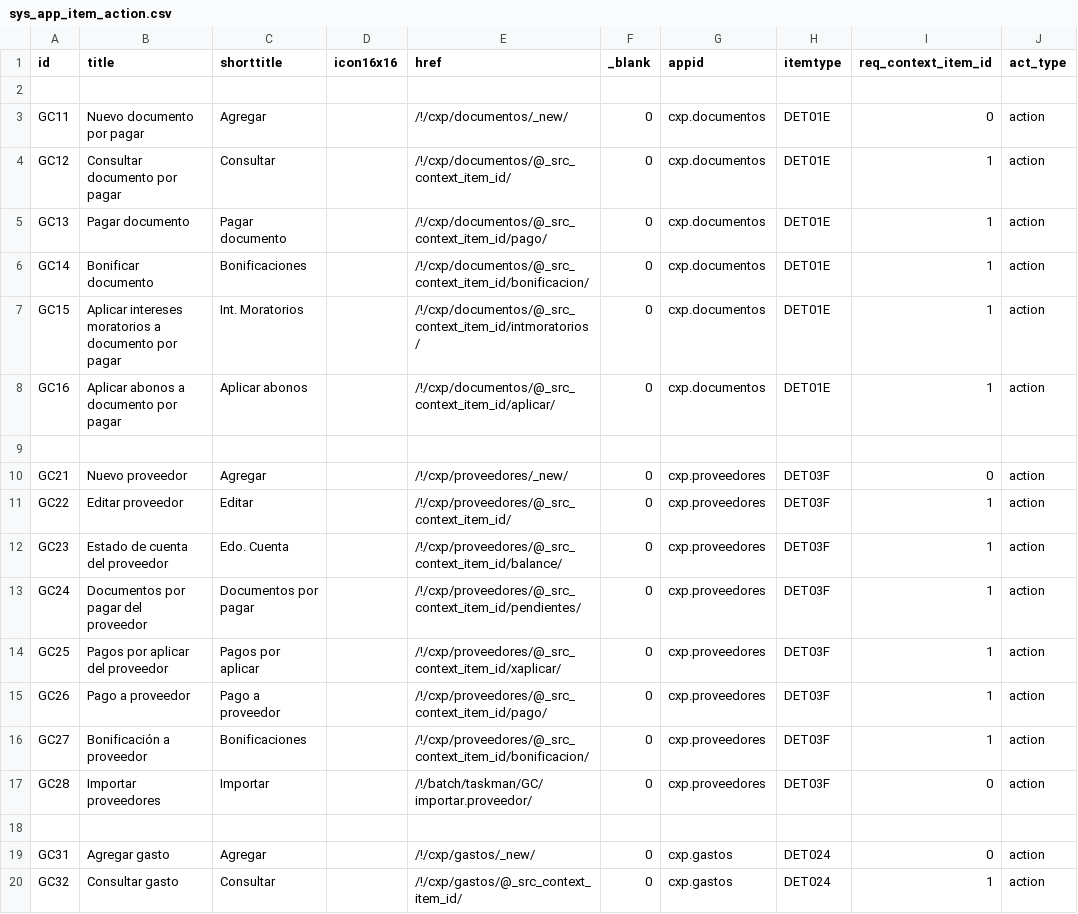
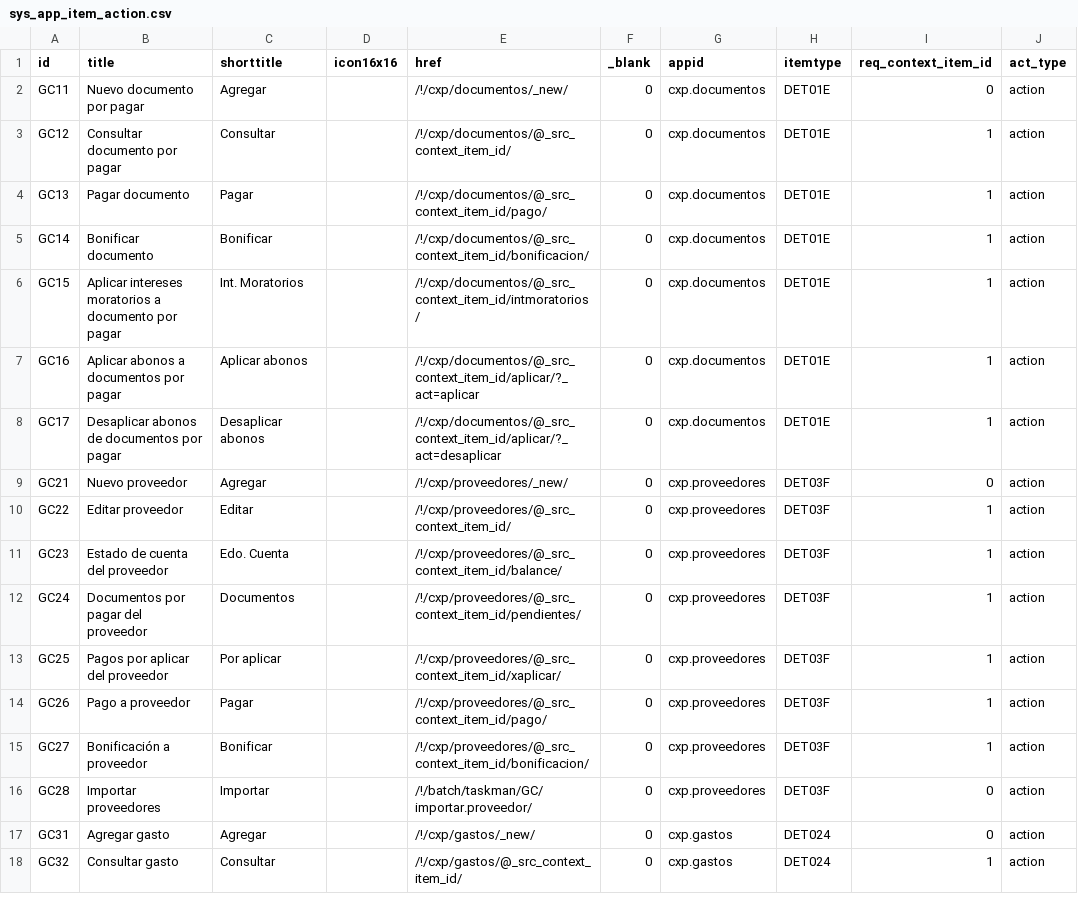
Before and after one commit to Induxsoft/cxp, a CSV file: src/cxp/_install/app_info/sys_app_item_action.csv, drawn as a sheet; removed rows and columns are numbered as before the commit, all else as after; the diff names each change by its address in the sheet, - before the commit and + after, or states it on an @@ line.

Commit message:
update: desaplicar abonos
List
- Barra estándar de v12

```diff
--- a/src/cxp/_install/app_info/sys_app_item_action.csv
+++ b/src/cxp/_install/app_info/sys_app_item_action.csv
-row 2: (empty)
-C4 (shorttitle): Pagar documento
+C4 (shorttitle): Pagar
-C5 (shorttitle): Bonificaciones
+C5 (shorttitle): Bonificar
-B7 (title): Aplicar abonos a documento por pagar
+B7 (title): Aplicar abonos a documentos por pagar
-E7 (href): /!/cxp/documentos/@_src_context_item_id/aplicar/
+E7 (href): /!/cxp/documentos/@_src_context_item_id/aplicar/?_act=aplicar
-row 8: (empty)
+row 8: GC17 | Desaplicar abonos de documentos por pagar | Desaplicar abonos |  | /!/cxp/documentos/@_src_context_item_id/aplicar/?_act=desaplicar | 0 | cxp.documentos | DET01E | 1 | action
-C12 (shorttitle): Documentos por pagar
+C12 (shorttitle): Documentos
-C13 (shorttitle): Pagos por aplicar
+C13 (shorttitle): Por aplicar
-C14 (shorttitle): Pago a proveedor
+C14 (shorttitle): Pagar
-C15 (shorttitle): Bonificaciones
+C15 (shorttitle): Bonificar
-row 18: (empty)
```
Also changed, not shown: src/cxp/_install/initial_data/sitem.csv, 6 other files.
